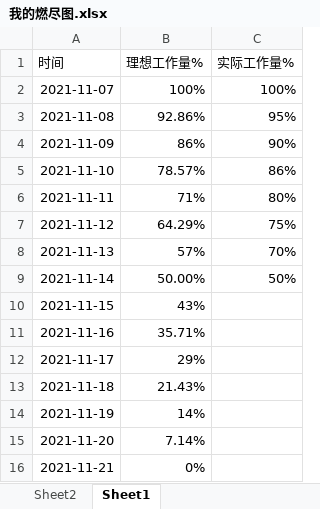
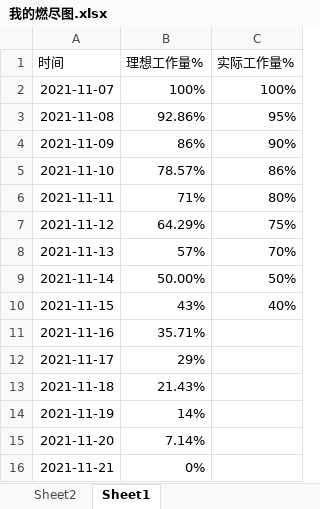
Before and after one commit to trainKing-star/softwareKnowledge, an Excel workbook: 我的燃尽图.xlsx, sheet Sheet1, drawn as a sheet; values as stored, in another font and other column widths than the file's, no borders; charts and pictures not drawn; the diff names each change by its address in the sheet, - before the commit and + after, or states it on an @@ line.

```diff
--- a/我的燃尽图.xlsx (sheet Sheet1)
+++ b/我的燃尽图.xlsx (sheet Sheet1)
-C10 (实际工作量%): (empty)
+C10 (实际工作量%): 40%
```
Also changed, not shown: charts or pictures, 7 other files.
